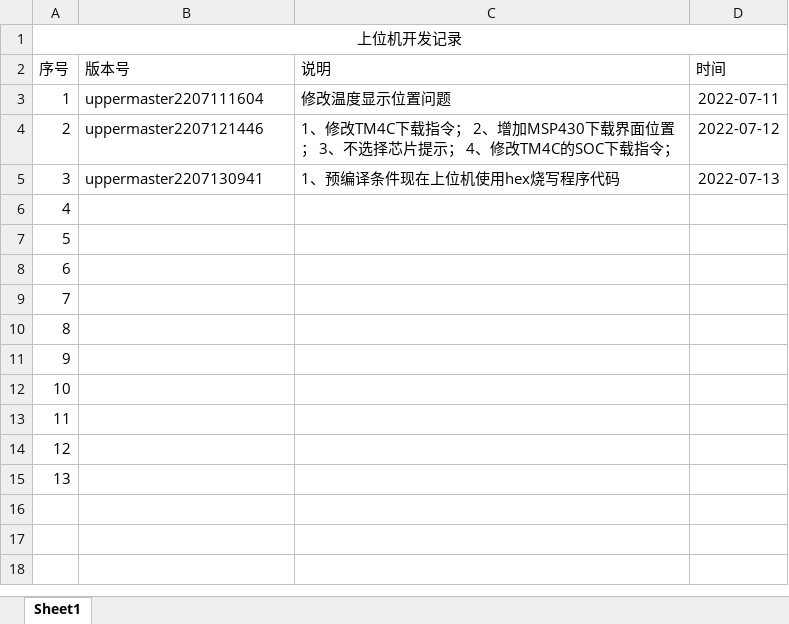
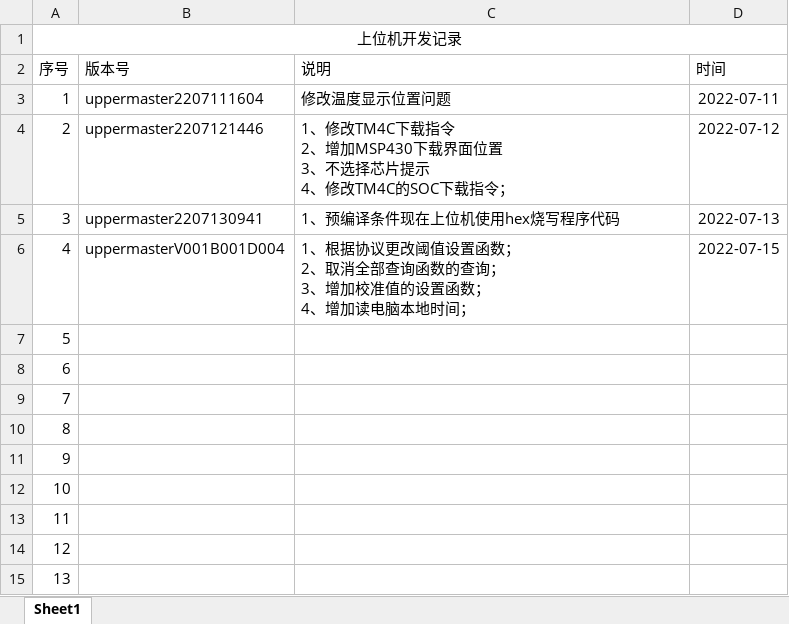
Before and after one commit to Alexchinaxian/Uppmaster, an Excel workbook: uppermaster.xlsx, sheet Sheet1, drawn as a sheet; values as stored, in another font and other column widths than the file's, no borders; ↵ is a line break in a cell; the diff names each change by its address in the sheet, - before the commit and + after, or states it on an @@ line.

```diff
--- a/uppermaster.xlsx (sheet Sheet1)
+++ b/uppermaster.xlsx (sheet Sheet1)
-C4 (说明): …下载指令； 2、增加MSP430下载界面位置； 3、不选择芯片提示； 4、修…
+C4 (说明): …下载指令 ↵ 2、增加MSP430下载界面位置 ↵ 3、不选择芯片提示 ↵ 4、修…
-B6 (版本号): (empty)
+B6 (版本号): uppermasterV001B001D004
-C6 (说明): (empty)
+C6 (说明): 1、根据协议更改阈值设置函数； ↵ 2、取消全部查询函数的查询； ↵ 3、增加校准值的设置函数； ↵ 4、增加读电脑本地时间；
-D6 (时间): (empty)
+D6 (时间): 2022-07-15
```
Also changed, not shown: 10 other files.
